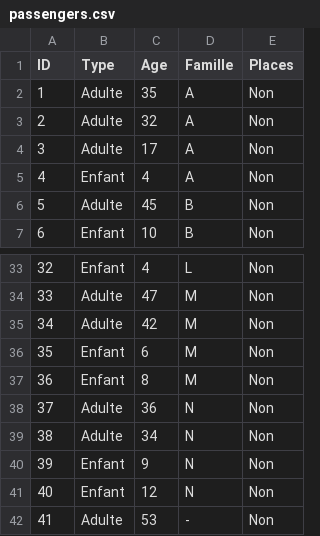
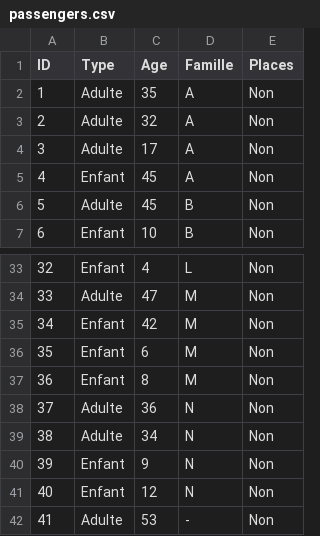
Before and after one commit to codeysteme/Tuifly.Turnover, a CSV file: src/Application/StaticFiles/passengers.csv, drawn as a sheet; only a part is shown, gaps mark what is left out.

```diff
--- a/src/Application/StaticFiles/passengers.csv
+++ b/src/Application/StaticFiles/passengers.csv
@@ -4,3 +4,3 @@ ID;Type;Age;Famille;Places
 3;Adulte;17;A;Non
-4;Enfant;4;A;Non
+4;Enfant;45;A;Non
 5;Adulte;45;B;Non
@@ -34,3 +34,3 @@ ID;Type;Age;Famille;Places
 33;Adulte;47;M;Non
-34;Adulte;42;M;Non
+34;Enfant;42;M;Non
 35;Enfant;6;M;Non
```
Also changed, not shown: 1 other file.
